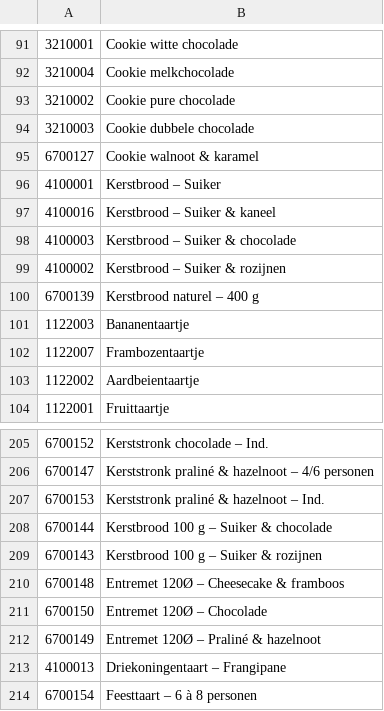
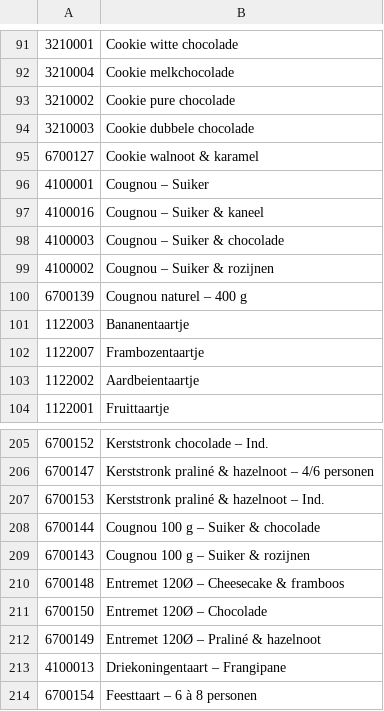
Before and after one commit to samsam2703MFC/consultant_BO, a TSV file: pilotage-reseau/tools/traductions/produits_nl.tsv, drawn as a sheet; only a part is shown, gaps mark what is left out.

```diff
--- a/pilotage-reseau/tools/traductions/produits_nl.tsv
+++ b/pilotage-reseau/tools/traductions/produits_nl.tsv
@@ -95,7 +95,7 @@
 6700127	Cookie walnoot & karamel
-4100001	Kerstbrood – Suiker
-4100016	Kerstbrood – Suiker & kaneel
-4100003	Kerstbrood – Suiker & chocolade
-4100002	Kerstbrood – Suiker & rozijnen
-6700139	Kerstbrood naturel – 400 g
+4100001	Cougnou – Suiker
+4100016	Cougnou – Suiker & kaneel
+4100003	Cougnou – Suiker & chocolade
+4100002	Cougnou – Suiker & rozijnen
+6700139	Cougnou naturel – 400 g
 1122003	Bananentaartje
@@ -207,4 +207,4 @@
 6700153	Kerststronk praliné & hazelnoot – Ind.
-6700144	Kerstbrood 100 g – Suiker & chocolade
-6700143	Kerstbrood 100 g – Suiker & rozijnen
+6700144	Cougnou 100 g – Suiker & chocolade
+6700143	Cougnou 100 g – Suiker & rozijnen
 6700148	Entremet 120Ø – Cheesecake & framboos
```
Also changed, not shown: pilotage-reseau/tools/traductions/corrections_matieres_nl.tsv, pilotage-reseau/tools/traductions/matieres_nl.tsv, 2 other files.
